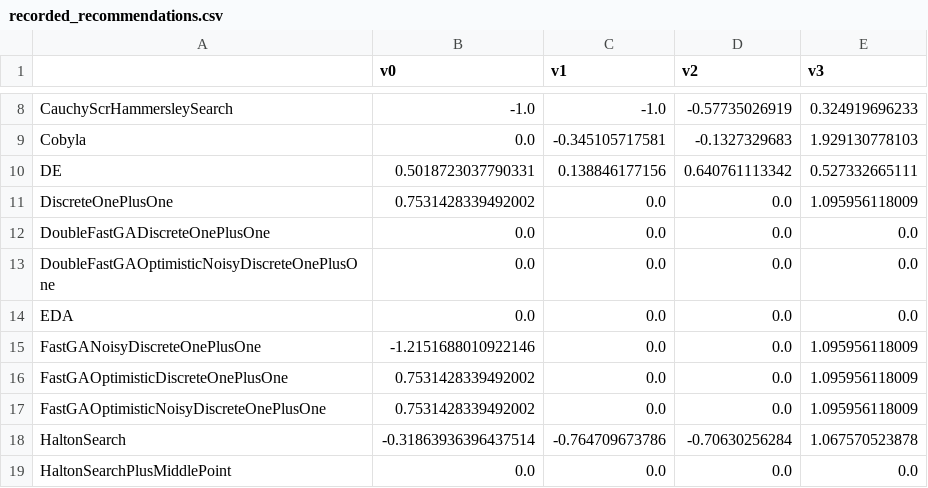
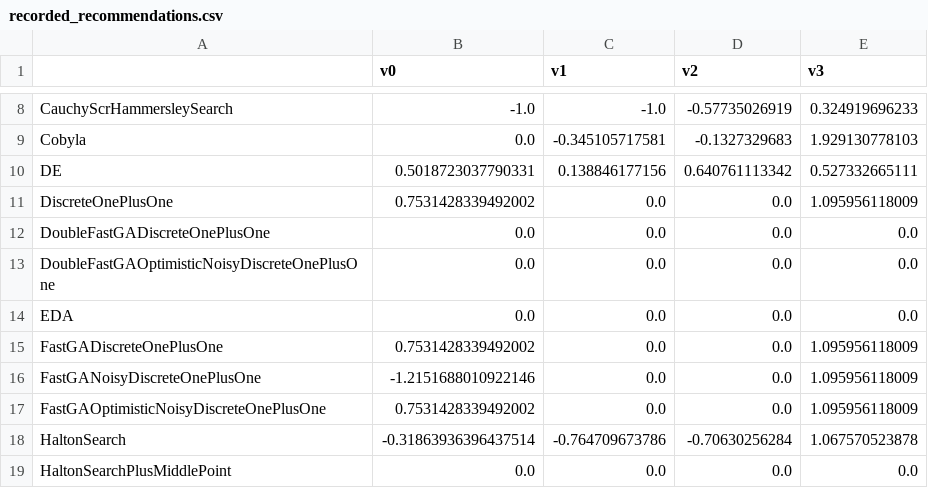
Before and after one commit to facebookresearch/nevergrad, a CSV file: nevergrad/optimization/recorded_recommendations.csv, drawn as a sheet; only a part is shown, gaps mark what is left out.

Commit message:
Renamed FastGADiscreteOnePlusOne

```diff
--- a/nevergrad/optimization/recorded_recommendations.csv
+++ b/nevergrad/optimization/recorded_recommendations.csv
@@ -14,4 +14,4 @@ DoubleFastGAOptimisticNoisyDiscreteOnePlusOne,0.0,0.0,0.0,0.0
 EDA,0.0,0.0,0.0,0.0
+FastGADiscreteOnePlusOne,0.7531428339492002,0.0,0.0,1.095956118009
 FastGANoisyDiscreteOnePlusOne,-1.2151688010922146,0.0,0.0,1.095956118009
-FastGAOptimisticDiscreteOnePlusOne,0.7531428339492002,0.0,0.0,1.095956118009
 FastGAOptimisticNoisyDiscreteOnePlusOne,0.7531428339492002,0.0,0.0,1.095956118009
```
Also changed, not shown: 1 other file.
